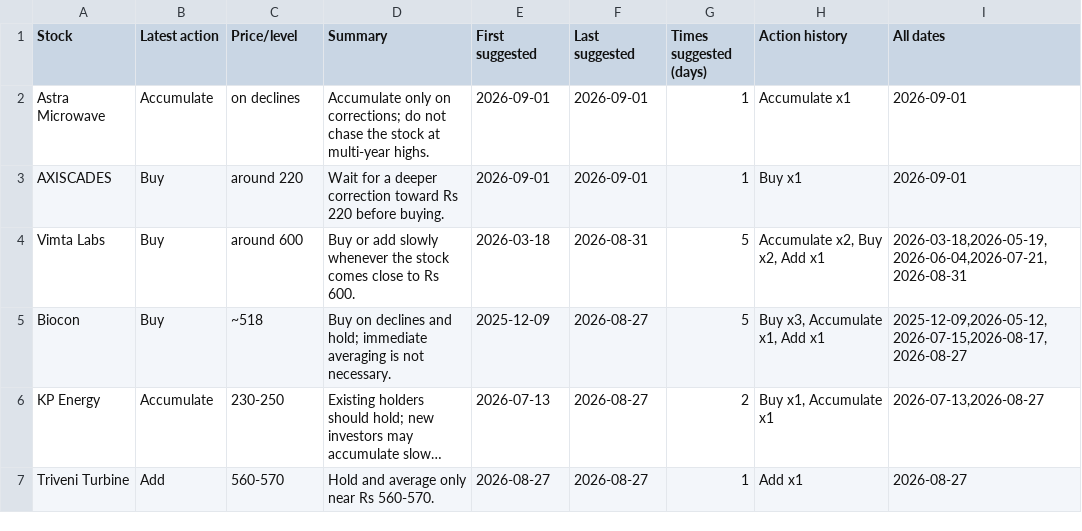
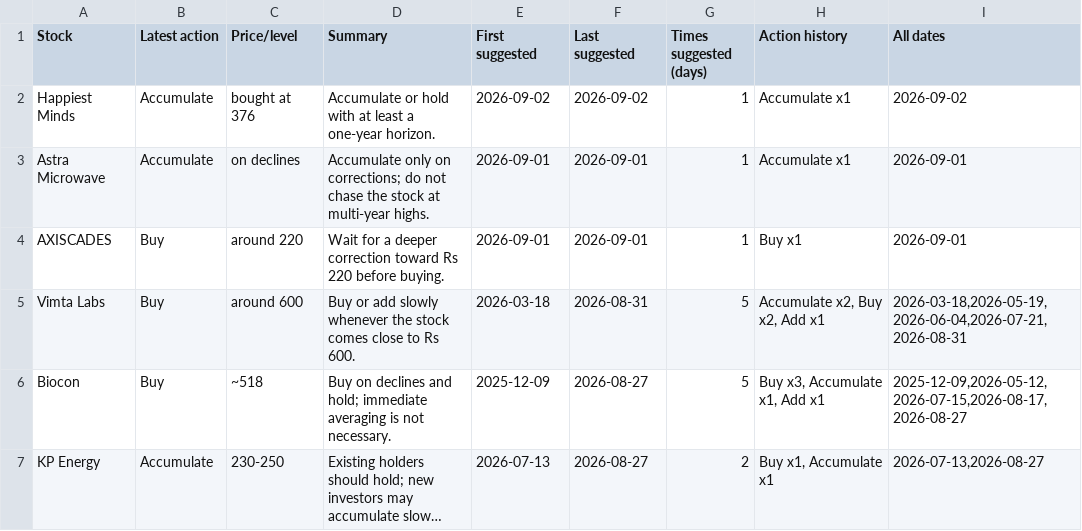
Before and after one commit to teja788/business_breakfast_youtube_summarizer, a CSV file: output/kutumba_rao/buy_recommendations.csv, drawn as a sheet; only a part is shown; the shorter side is filled out with more unchanged rows; long unchanged cells end in ….

```diff
--- a/output/kutumba_rao/buy_recommendations.csv
+++ b/output/kutumba_rao/buy_recommendations.csv
@@ -1,2 +1,3 @@
 Stock,Latest action,Price/level,Summary,First suggested,Last suggested,Times suggested (days),Action history,All dates
+Happiest Minds,Accumulate,bought at 376,Accumulate or hold with at least a one-year horizon.,2026-09-02,2026-09-02,1,Accumulate x1,2026-09-02
 Astra Microwave,Accumulate,on declines,Accumulate only on corrections; do not chase the stock at multi-year highs.,2026-09-01,2026-09-01,1,Accumulate x1,2026-09-01
```
Also changed, not shown: output/kranti/recommendations.csv, output/kutumba_rao/recommendations.csv, 19 other files.
